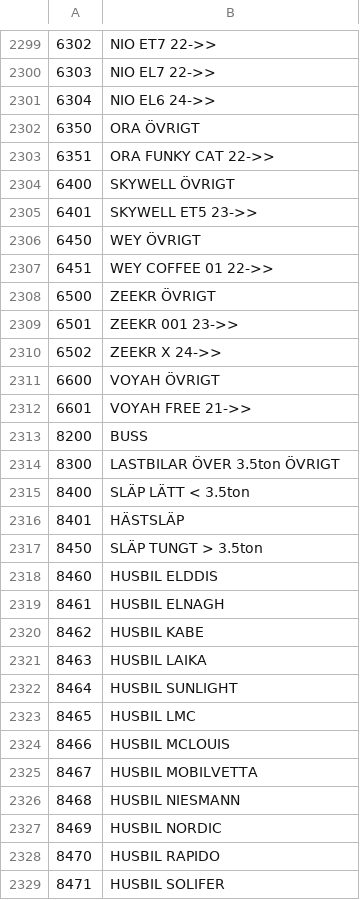
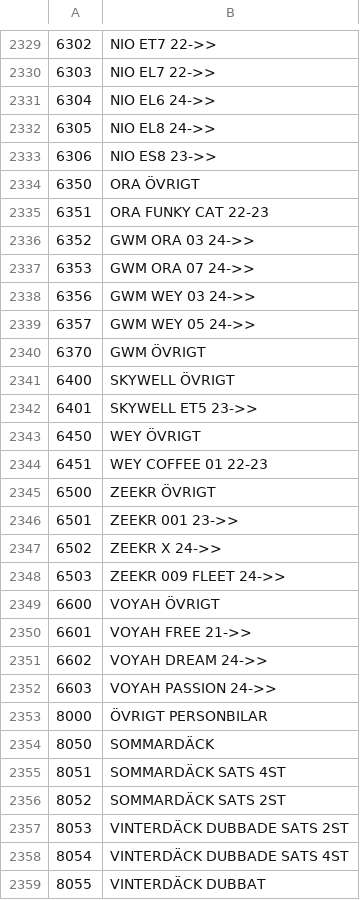
Before and after one commit to Bildelsbasen/codelist, a CSV file: language/sv/vehicle_code.csv, drawn as a sheet; only a part is shown, gaps mark what is left out; the shorter side is filled out with more unchanged rows; the diff covers the shown part only.

Commit message:
Update vehicle_code.csv
däck tillbacka

```diff
--- a/language/sv/vehicle_code.csv
+++ b/language/sv/vehicle_code.csv
@@ -2301,4 +2331,11 @@
 "6304";"NIO EL6 24->>"
+"6305";"NIO EL8 24->>"
+"6306";"NIO ES8 23->>"
 "6350";"ORA ÖVRIGT"
-"6351";"ORA FUNKY CAT 22->>"
+"6351";"ORA FUNKY CAT 22-23"
+"6352";"GWM ORA 03 24->>"
+"6353";"GWM ORA 07 24->>"
+"6356";"GWM WEY 03 24->>"
+"6357";"GWM WEY 05 24->>"
+"6370";"GWM ÖVRIGT"
 "6400";"SKYWELL ÖVRIGT"
@@ -2306,3 +2343,3 @@
 "6450";"WEY ÖVRIGT"
-"6451";"WEY COFFEE 01 22->>"
+"6451";"WEY COFFEE 01 22-23"
 "6500";"ZEEKR ÖVRIGT"
@@ -2310,3 +2347,13 @@
 "6502";"ZEEKR X 24->>"
+"6503";"ZEEKR 009 FLEET 24->>"
 "6600";"VOYAH ÖVRIGT"
 "6601";"VOYAH FREE 21->>"
+"6602";"VOYAH DREAM 24->>"
+"6603";"VOYAH PASSION 24->>"
+"8000";"ÖVRIGT PERSONBILAR"
+"8050";"SOMMARDÄCK"
+"8051";"SOMMARDÄCK SATS 4ST"
+"8052";"SOMMARDÄCK SATS 2ST"
+"8053";"VINTERDÄCK DUBBADE SATS 2ST"
+"8054";"VINTERDÄCK DUBBADE SATS 4ST"
+"8055";"VINTERDÄCK DUBBAT"
```
Also changed, not shown: 37 added rows, 1 removed row and 75 edited cells elsewhere in this file.
